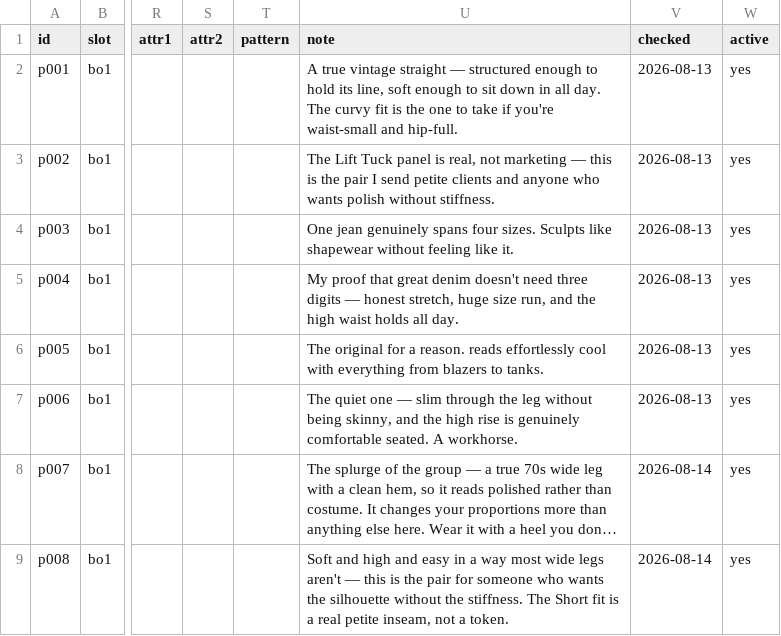
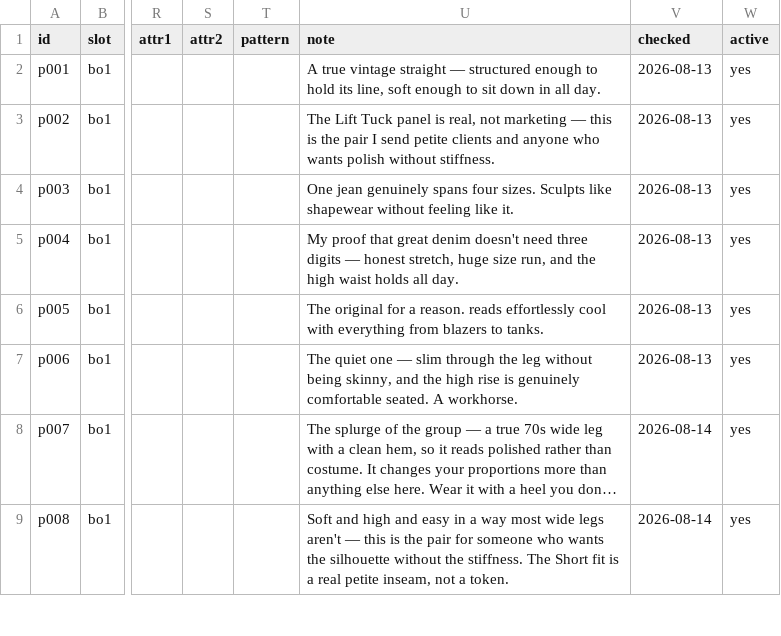
Before and after one commit to StyleStarApp/stylestar-app, a CSV file: data/style-star-products.csv, drawn as a sheet; only a part is shown, gaps mark what is left out; long unchanged cells end in …; the diff names each change by its address in the sheet, - before the commit and + after, or states it on an @@ line.

```diff
--- a/data/style-star-products.csv
+++ b/data/style-star-products.csv
-U2 (note): …all day. The curvy fit is the one to take if you're waist-small and hip-full.
+U2 (note): …all day.
```
Also changed, not shown: 2 other files.
